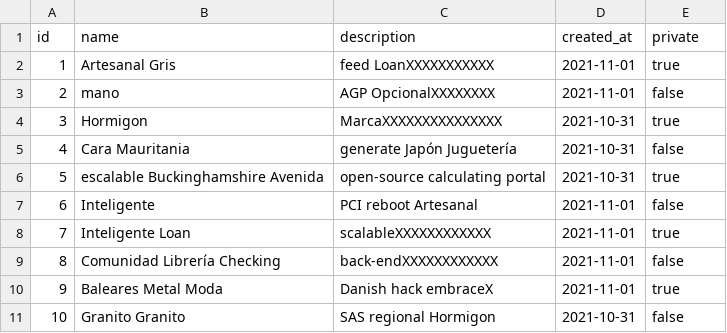
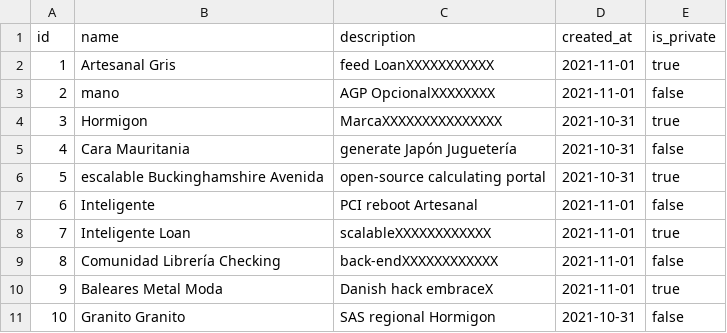
Before and after one commit to tfg-gonguelun-japarejo/Javaniko-Calendar, a CSV file: src/main/resources/config/liquibase/fake-data/proyect.csv, drawn as a sheet.

```diff
--- a/src/main/resources/config/liquibase/fake-data/proyect.csv
+++ b/src/main/resources/config/liquibase/fake-data/proyect.csv
@@ -1,2 +1,2 @@
-id;name;description;created_at;private
+id;name;description;created_at;is_private
 1;Artesanal Gris;feed LoanXXXXXXXXXXX;2021-11-01;true
```
Also changed, not shown: 6 other files.
